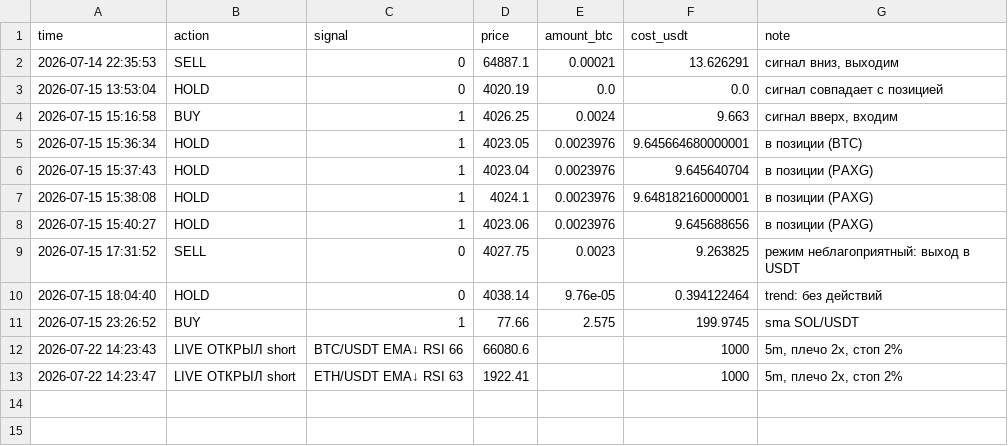
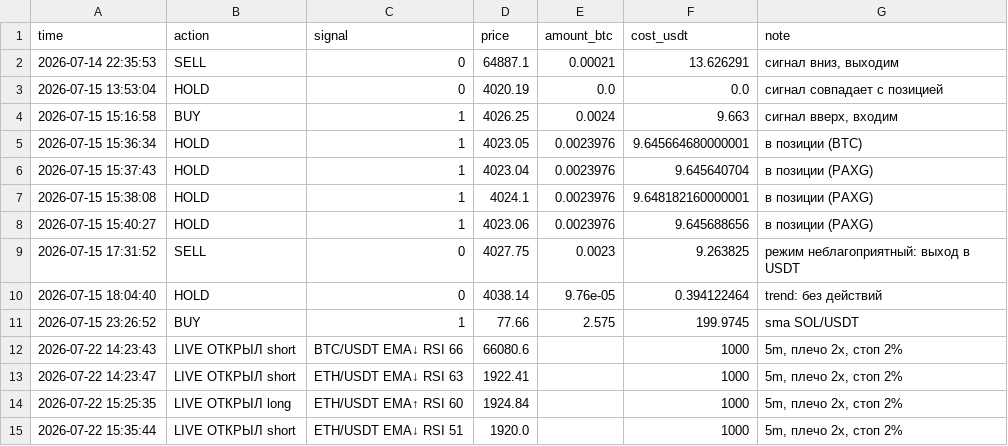
Before and after one commit to cyberacademiya-bit/trister, a CSV file: trades.csv, drawn as a sheet; the diff names each change by its address in the sheet, - before the commit and + after, or states it on an @@ line.

Commit message:
🔴🟢 live: живая торговля фьючерсами

```diff
--- a/trades.csv
+++ b/trades.csv
+row 14: 2026-07-22 15:25:35 | LIVE ОТКРЫЛ long | ETH/USDT EMA↑ RSI 60 | 1924.84 |  | 1000 | 5m, плечо 2x, стоп 2%
+row 15: 2026-07-22 15:35:44 | LIVE ОТКРЫЛ short | ETH/USDT EMA↓ RSI 51 | 1920.0 |  | 1000 | 5m, плечо 2x, стоп 2%
```
Also changed, not shown: 8 other files.
